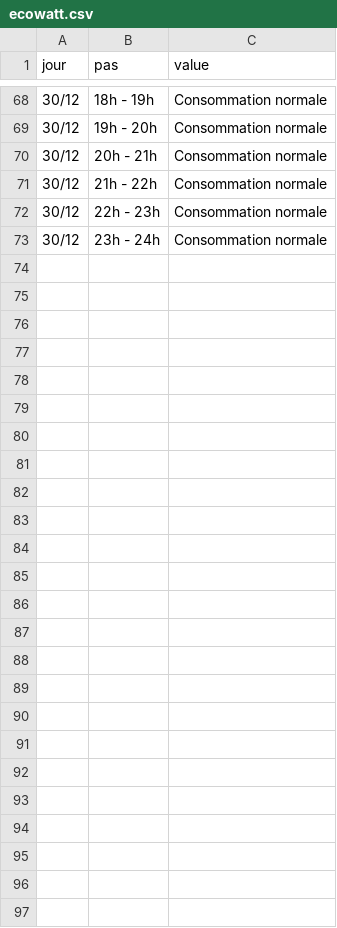
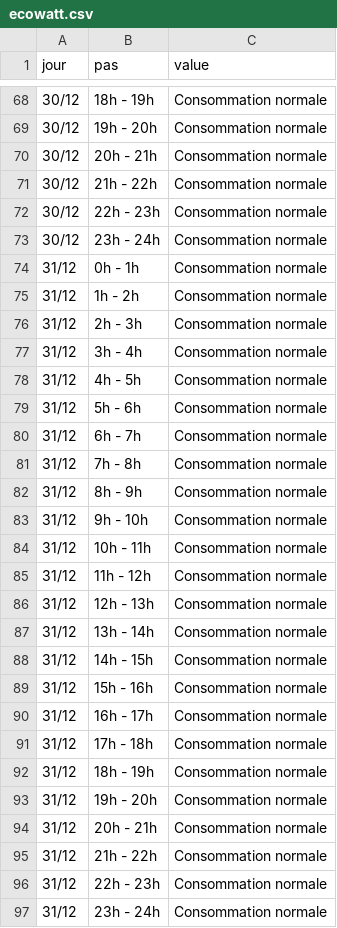
Before and after one commit to mattifaye/ew, a CSV file: ecowatt.csv, drawn as a sheet; only a part is shown, gaps mark what is left out.

```diff
--- a/ecowatt.csv
+++ b/ecowatt.csv
@@ -73 +73,25 @@ jour,pas,value
 30/12,23h - 24h,Consommation normale
+31/12,0h - 1h,Consommation normale
+31/12,1h - 2h,Consommation normale
+31/12,2h - 3h,Consommation normale
+31/12,3h - 4h,Consommation normale
+31/12,4h - 5h,Consommation normale
+31/12,5h - 6h,Consommation normale
+31/12,6h - 7h,Consommation normale
+31/12,7h - 8h,Consommation normale
+31/12,8h - 9h,Consommation normale
+31/12,9h - 10h,Consommation normale
+31/12,10h - 11h,Consommation normale
+31/12,11h - 12h,Consommation normale
+31/12,12h - 13h,Consommation normale
+31/12,13h - 14h,Consommation normale
+31/12,14h - 15h,Consommation normale
+31/12,15h - 16h,Consommation normale
+31/12,16h - 17h,Consommation normale
+31/12,17h - 18h,Consommation normale
+31/12,18h - 19h,Consommation normale
+31/12,19h - 20h,Consommation normale
+31/12,20h - 21h,Consommation normale
+31/12,21h - 22h,Consommation normale
+31/12,22h - 23h,Consommation normale
+31/12,23h - 24h,Consommation normale
```
Also changed, not shown: ecowatt_4.csv, ecowatt_resume.csv.
